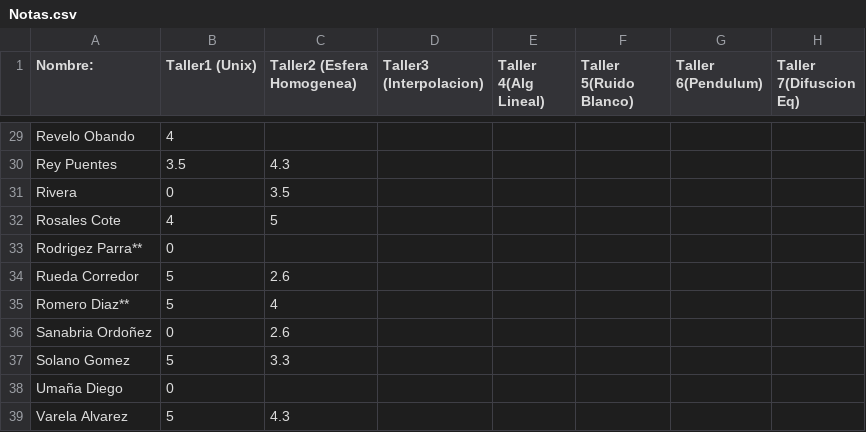
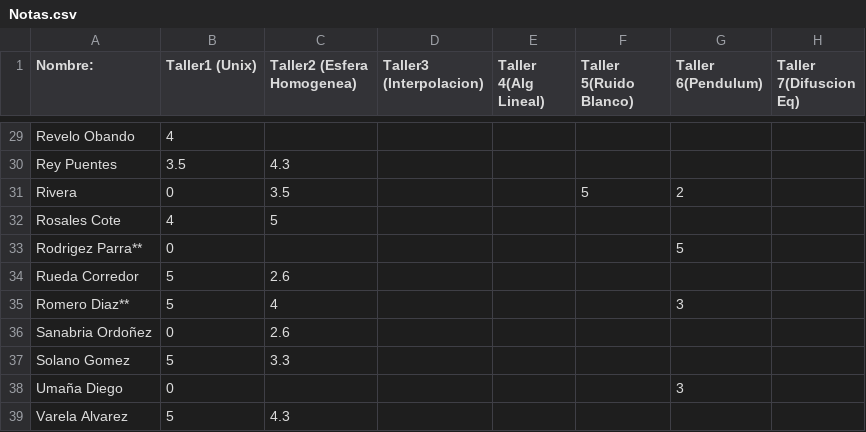
Before and after one commit to ComputoCienciasUniandes/MetodosComputacionalesLaboratorio, a CSV file: 2014-2/Notas/Notas.csv, drawn as a sheet; only a part is shown, gaps mark what is left out; the diff covers the shown part only.

```diff
--- a/2014-2/Notas/Notas.csv
+++ b/2014-2/Notas/Notas.csv
@@ -30,10 +30,10 @@ Revelo Obando, 4, , , , , , ,
 Rey Puentes, 3.5, 4.3, , , , , ,
-Rivera, 0, 3.5, , , , , ,
+Rivera, 0, 3.5, , ,5 , 2, ,
 Rosales Cote, 4, 5, , , , , ,
-Rodrigez Parra**, 0, , , , , , ,
+Rodrigez Parra**, 0, , , , ,5 , ,
 Rueda Corredor, 5, 2.6, , , , , ,
-Romero Diaz**, 5, 4, , , , , ,
+Romero Diaz**, 5, 4, , , ,3 , ,
 Sanabria Ordoñez,  0,2.6 , , , , , ,
 Solano Gomez,  5, 3.3, , , , , ,
-Umaña Diego,  0, , , , , , ,
+Umaña Diego,  0, , , , , 3, ,
 Varela Alvarez,  5, 4.3, , , , , ,
```
Also changed, not shown: 18 edited cells elsewhere in this file.
